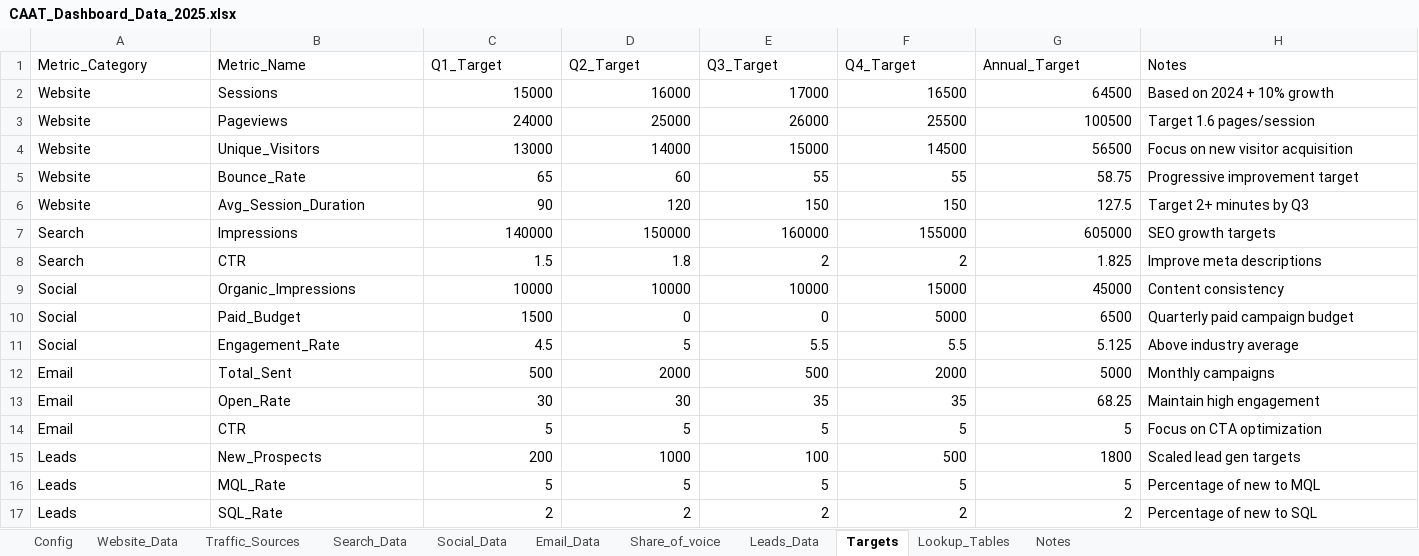
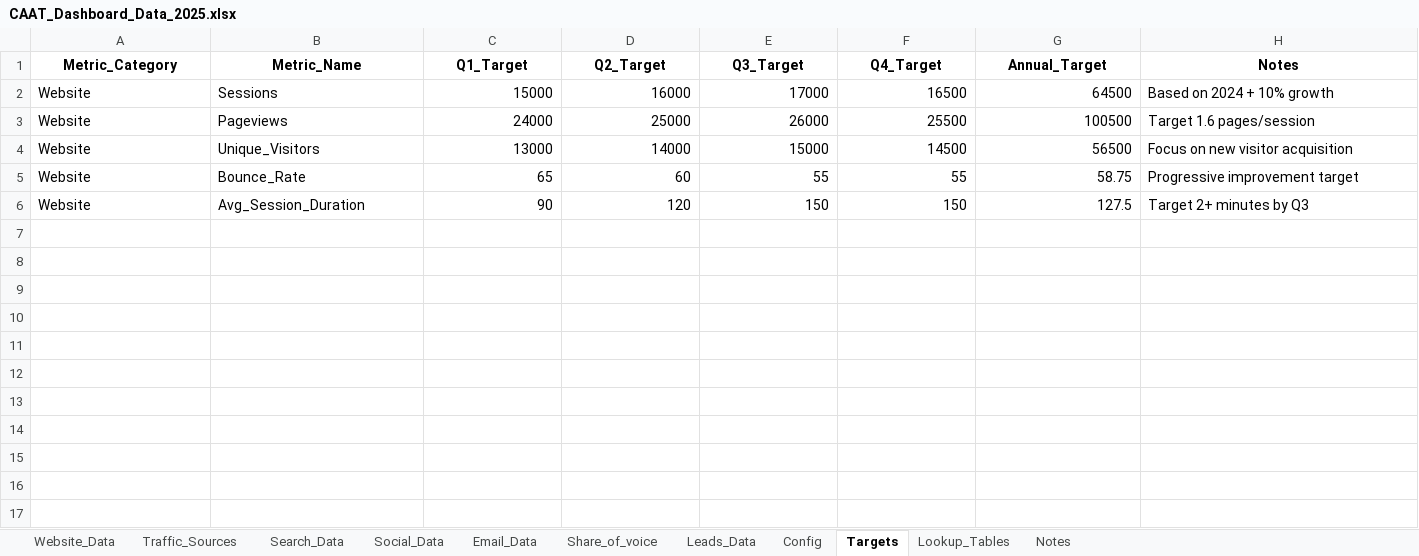
Before and after one commit to copypop/dashboard, an Excel workbook: public/CAAT_Dashboard_Data_2025.xlsx, sheet Targets, drawn as a sheet; values as stored, in another font and other column widths than the file's, no borders; the diff names each change by its address in the sheet, - before the commit and + after, or states it on an @@ line.

```diff
--- a/public/CAAT_Dashboard_Data_2025.xlsx (sheet Targets)
+++ b/public/CAAT_Dashboard_Data_2025.xlsx (sheet Targets)
@@ sheet tab order changed: Website_Data | Traffic_Sources | Search_Data | Social_Data | Email_Data | Share_of_voice | Leads_Data | Config | Targets | Lookup_Tables | Notes @@
@@ A1:H1 bold: off → on, alignment: left → center @@
-row 7: Search | Impressions | 140000 | 150000 | 160000 | 155000 | 605000 | SEO growth targets
-row 8: Search | CTR | 1.5 | 1.8 | 2 | 2 | 1.825 | Improve meta descriptions
-row 9: Social | Organic_Impressions | 10000 | 10000 | 10000 | 15000 | 45000 | Content consistency
-row 10: Social | Paid_Budget | 1500 | 0 | 0 | 5000 | 6500 | Quarterly paid campaign budget
-row 11: Social | Engagement_Rate | 4.5 | 5 | 5.5 | 5.5 | 5.125 | Above industry average
-row 12: Email | Total_Sent | 500 | 2000 | 500 | 2000 | 5000 | Monthly campaigns
-row 13: Email | Open_Rate | 30 | 30 | 35 | 35 | 68.25 | Maintain high engagement
-row 14: Email | CTR | 5 | 5 | 5 | 5 | 5 | Focus on CTA optimization
-row 15: Leads | New_Prospects | 200 | 1000 | 100 | 500 | 1800 | Scaled lead gen targets
-row 16: Leads | MQL_Rate | 5 | 5 | 5 | 5 | 5 | Percentage of new to MQL
-row 17: Leads | SQL_Rate | 2 | 2 | 2 | 2 | 2 | Percentage of new to SQL
```
Also changed, not shown: sheet Social_Data, sheet Email_Data, sheet Leads_Data, sheet Website_Data, sheet Traffic_Sources, sheet Share_of_voice, 4 more sheets.
